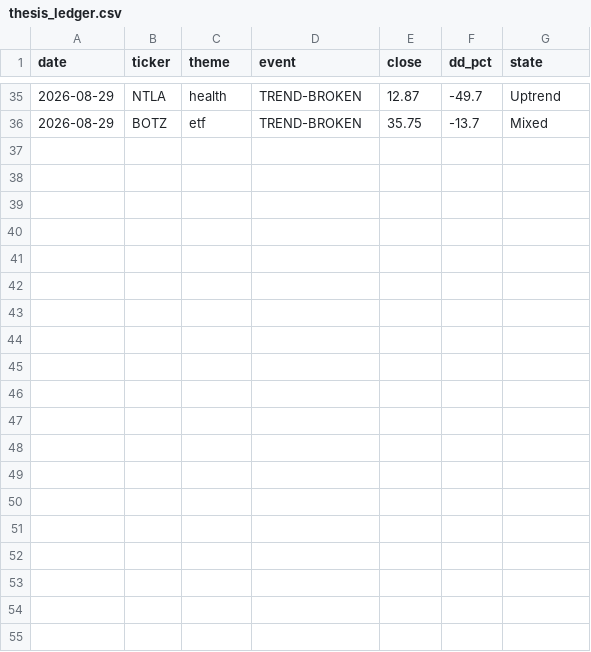
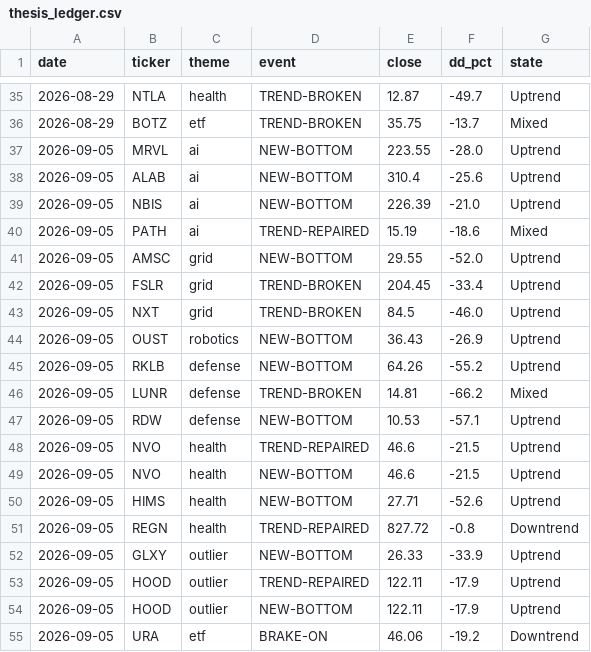
Before and after one commit to huczchen-max/vbt-private, a CSV file: thesis_ledger.csv, drawn as a sheet; only a part is shown, gaps mark what is left out.

```diff
--- a/thesis_ledger.csv
+++ b/thesis_ledger.csv
@@ -36 +36,20 @@ date,ticker,theme,event,close,dd_pct,state
 2026-08-29,BOTZ,etf,TREND-BROKEN,35.75,-13.7,Mixed
+2026-09-05,MRVL,ai,NEW-BOTTOM,223.55,-28.0,Uptrend
+2026-09-05,ALAB,ai,NEW-BOTTOM,310.4,-25.6,Uptrend
+2026-09-05,NBIS,ai,NEW-BOTTOM,226.39,-21.0,Uptrend
+2026-09-05,PATH,ai,TREND-REPAIRED,15.19,-18.6,Mixed
+2026-09-05,AMSC,grid,NEW-BOTTOM,29.55,-52.0,Uptrend
+2026-09-05,FSLR,grid,TREND-BROKEN,204.45,-33.4,Uptrend
+2026-09-05,NXT,grid,TREND-BROKEN,84.5,-46.0,Uptrend
+2026-09-05,OUST,robotics,NEW-BOTTOM,36.43,-26.9,Uptrend
+2026-09-05,RKLB,defense,NEW-BOTTOM,64.26,-55.2,Uptrend
+2026-09-05,LUNR,defense,TREND-BROKEN,14.81,-66.2,Mixed
+2026-09-05,RDW,defense,NEW-BOTTOM,10.53,-57.1,Uptrend
+2026-09-05,NVO,health,TREND-REPAIRED,46.6,-21.5,Uptrend
+2026-09-05,NVO,health,NEW-BOTTOM,46.6,-21.5,Uptrend
+2026-09-05,HIMS,health,NEW-BOTTOM,27.71,-52.6,Uptrend
+2026-09-05,REGN,health,TREND-REPAIRED,827.72,-0.8,Downtrend
+2026-09-05,GLXY,outlier,NEW-BOTTOM,26.33,-33.9,Uptrend
+2026-09-05,HOOD,outlier,TREND-REPAIRED,122.11,-17.9,Uptrend
+2026-09-05,HOOD,outlier,NEW-BOTTOM,122.11,-17.9,Uptrend
+2026-09-05,URA,etf,BRAKE-ON,46.06,-19.2,Downtrend
```
Also changed, not shown: exhaustion_log.csv, options_journal.csv, 8 other files.
